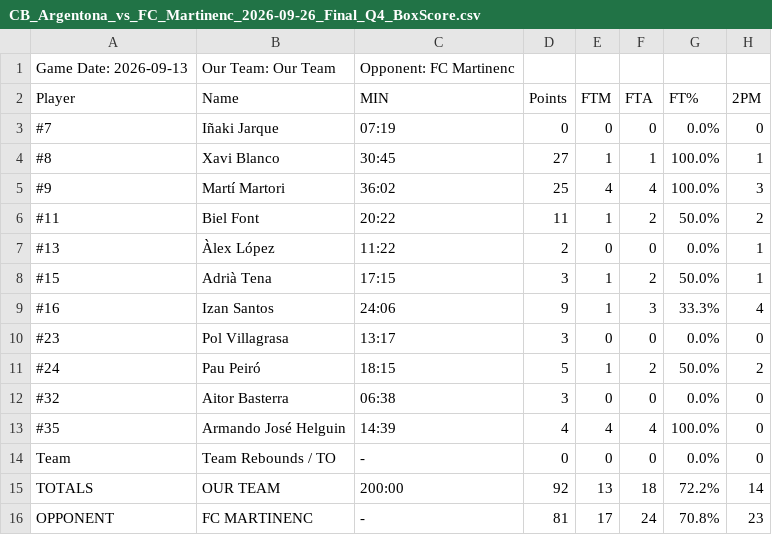
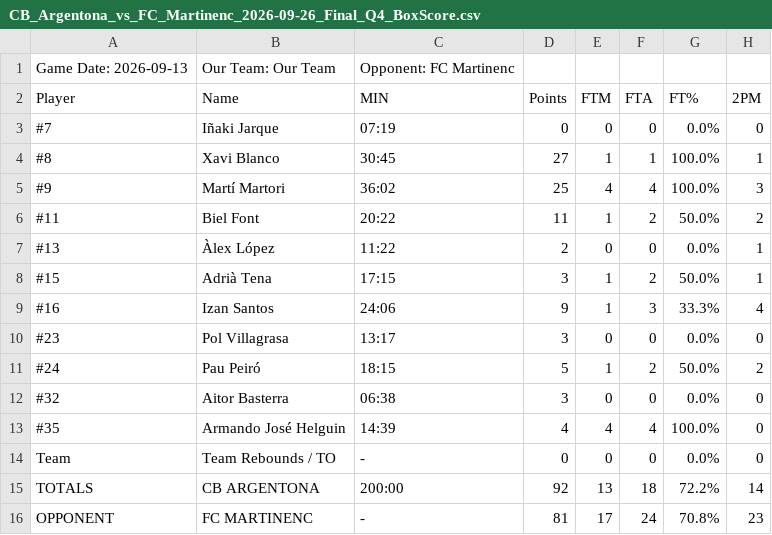
Before and after one commit to jeffreyabbot/copacat_jugadors, a CSV file: data/raw/Copa_Catalunya/2026_09_26_CB_J1_Argentona_FC_Martinenc/CB_Argentona_vs_FC_Martinenc_2026-09-26_Final_Q4_BoxScore.csv, drawn as a sheet; only a part is shown; the diff names each change by its address in the sheet, - before the commit and + after, or states it on an @@ line.

```diff
--- a/data/raw/Copa_Catalunya/2026_09_26_CB_J1_Argentona_FC_Martinenc/CB_Argentona_vs_FC_Martinenc_2026-09-26_Final_Q4_BoxScore.csv
+++ b/data/raw/Copa_Catalunya/2026_09_26_CB_J1_Argentona_FC_Martinenc/CB_Argentona_vs_FC_Martinenc_2026-09-26_Final_Q4_BoxScore.csv
-B15 (Name): OUR TEAM
+B15 (Name): CB ARGENTONA
```
Also changed, not shown: data/raw/Copa_Catalunya/2026_09_26_CB_J1_Argentona_FC_Martinenc/CB_Argentona_vs_FC_Martinenc_2026-09-26_Final_Q4_Advanced_Metrics.csv, data/raw/Copa_Catalunya/2026_09_26_CB_J1_Argentona_FC_Martinenc/CB_Argentona_vs_FC_Martinenc_2026-09-26_Final_Q4_Lineup_5Man_Stats.csv.
